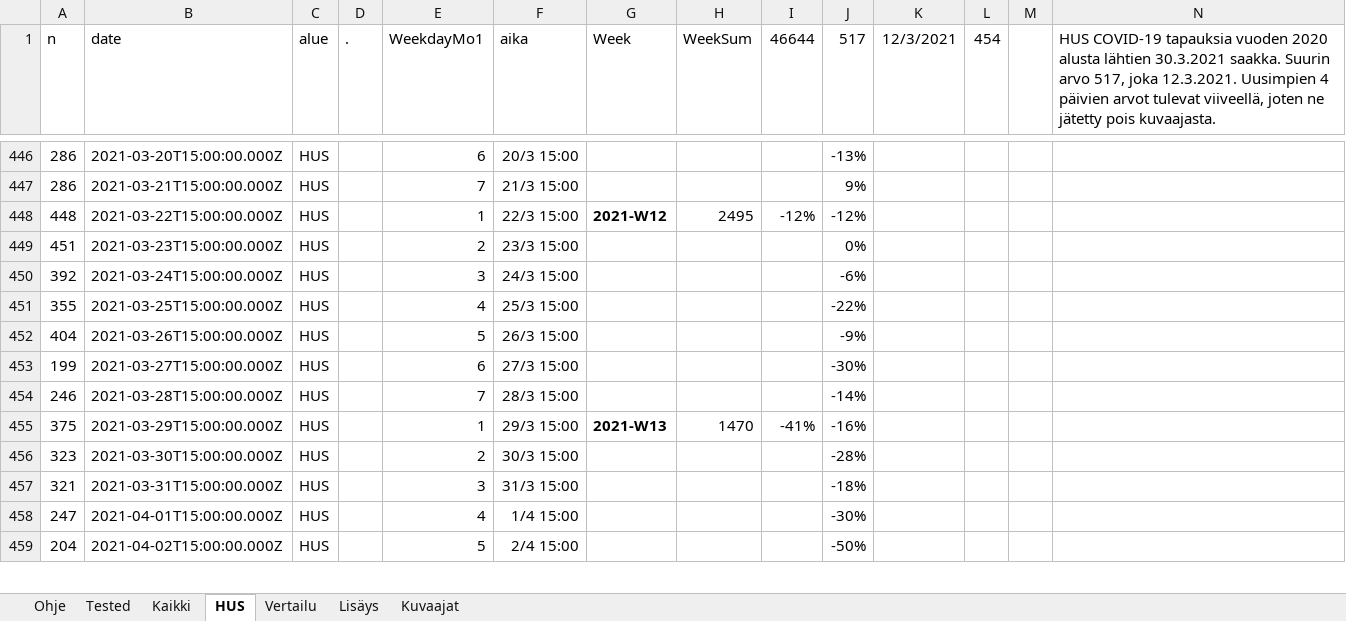
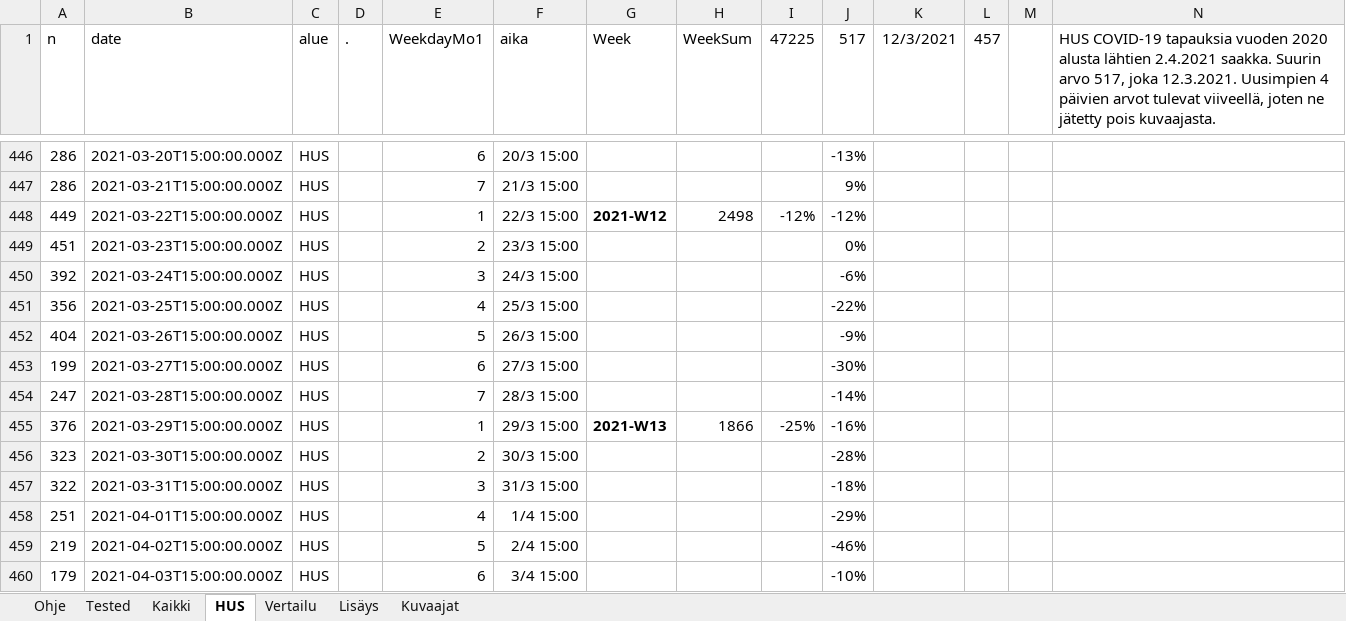
Before and after one commit to jussivirkkala/Excel, an Excel workbook: hs-koronavirus-avoindata/hs-koronavirus-avoindata.xlsm, sheet HUS, drawn as a sheet; only a part is shown, gaps mark what is left out; values as stored, in another font and other column widths than the file's, no borders; charts and pictures not drawn; 1 other sheet too large or unreadable and not compared; the diff covers the shown part only; the diff names each change by its address in the sheet, - before the commit and + after, or states it on an @@ line.

```diff
--- a/hs-koronavirus-avoindata/hs-koronavirus-avoindata.xlsm (sheet HUS)
+++ b/hs-koronavirus-avoindata/hs-koronavirus-avoindata.xlsm (sheet HUS)
-I1: 46644
+I1: 47225
-L1: 454
+L1: 457
-N1: …alusta lähtien 30.3.2021 saakka. Suurin…
+N1: …alusta lähtien 2.4.2021 saakka. Suurin…
-A448 (n): 448
+A448 (n): 449
-H448 (WeekSum): 2495
+H448 (WeekSum): 2498
-A451 (n): 355
+A451 (n): 356
-A454 (n): 246
+A454 (n): 247
-A455 (n): 375
+A455 (n): 376
-H455 (WeekSum): 1470
+H455 (WeekSum): 1866
-I455 (47225): -41%
+I455 (47225): -25%
-A457 (n): 321
+A457 (n): 322
-A458 (n): 247
+A458 (n): 251
-J458 (517): -30%
+J458 (517): -29%
-A459 (n): 204
+A459 (n): 219
-J459 (517): -50%
+J459 (517): -46%
+row 460: 179 | 2021-04-03T15:00:00.000Z | HUS |  | 6 | 3/4 15:00 |  |  |  | -10%
```
Also changed, not shown: 2 added rows, 3 removed rows, 11 edited cells and cell formats elsewhere in this sheet, sheet Kaikki, sheet Vertailu, sheet Kuvaajat, sheet Tested, formulas that keep their value, charts or pictures.
